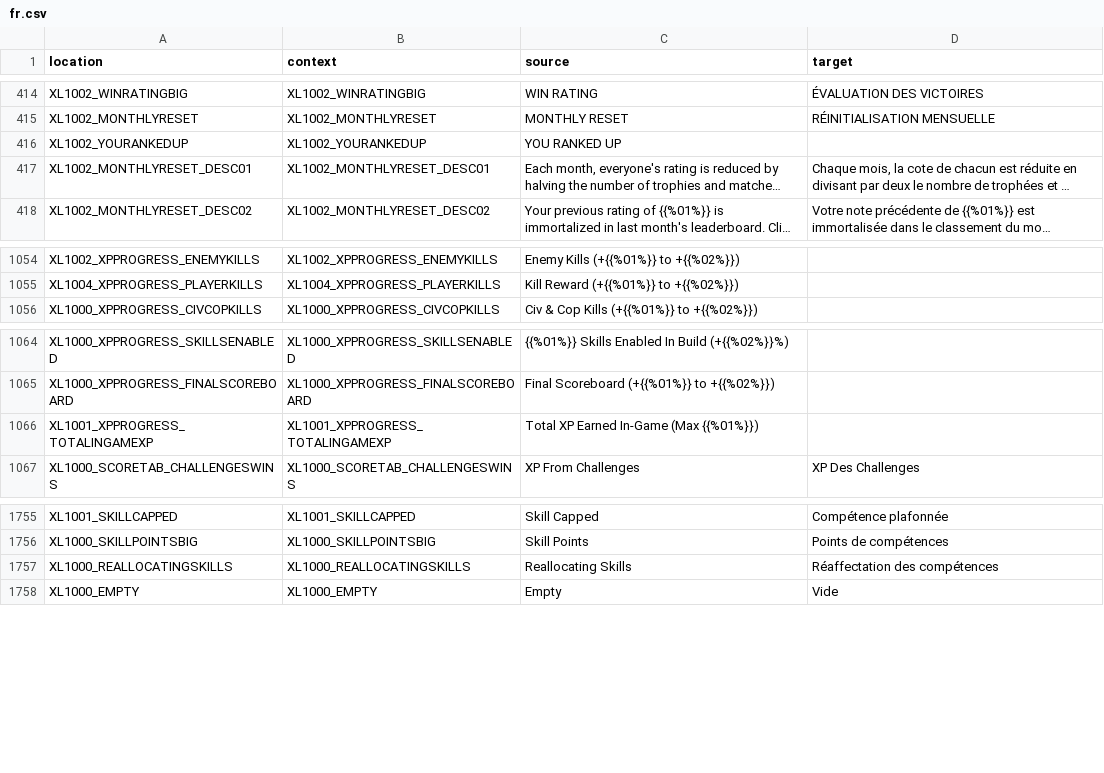
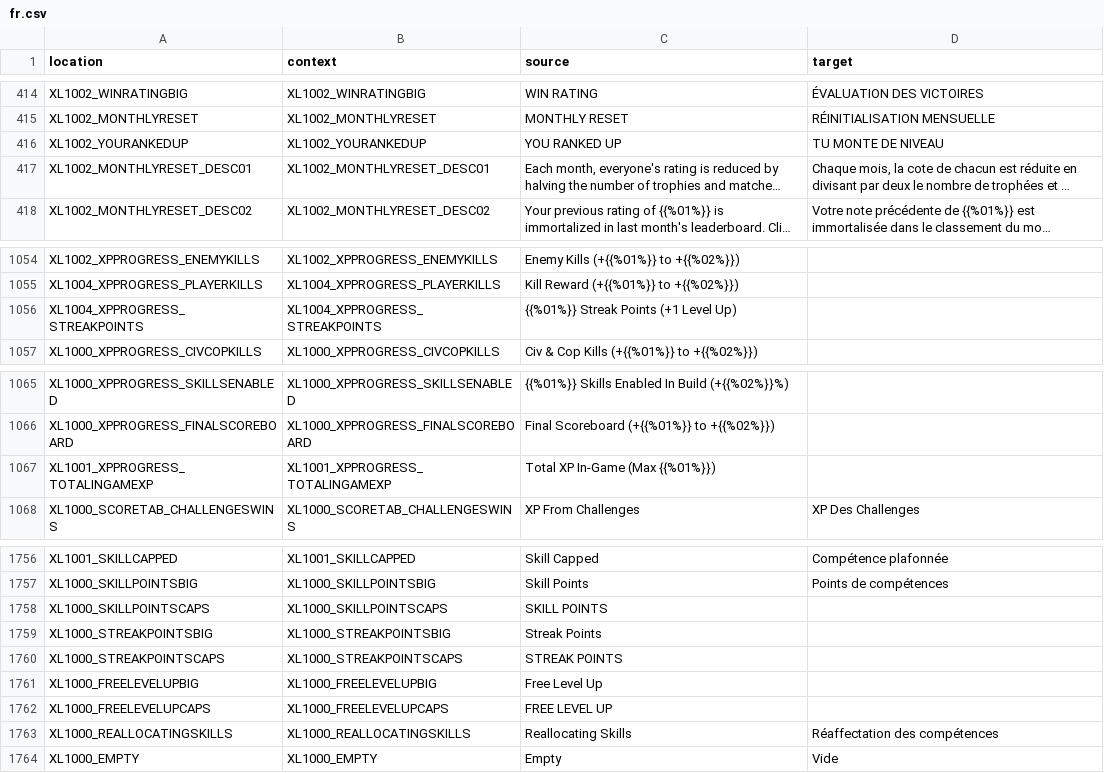
Before and after one commit to bencelot/GeneshiftTranslations, a CSV file: fr.csv, drawn as a sheet; only a part is shown, gaps mark what is left out; long unchanged cells end in …; addresses are those after the commit; the diff names each change by its address in the sheet, - before the commit and + after, or states it on an @@ line.

```diff
--- a/fr.csv
+++ b/fr.csv
-D416 (target): (empty)
+D416 (target): TU MONTE DE NIVEAU
+row 1056: XL1004_XPPROGRESS_STREAKPOINTS | XL1004_XPPROGRESS_STREAKPOINTS | {{%01%}} Streak Points (+1 Level Up)
-C1067 (source): Total XP Earned In-Game (Max {{%01%}})
+C1067 (source): Total XP In-Game (Max {{%01%}})
+row 1758: XL1000_SKILLPOINTSCAPS | XL1000_SKILLPOINTSCAPS | SKILL POINTS
+row 1759: XL1000_STREAKPOINTSBIG | XL1000_STREAKPOINTSBIG | Streak Points
+row 1760: XL1000_STREAKPOINTSCAPS | XL1000_STREAKPOINTSCAPS | STREAK POINTS
+row 1761: XL1000_FREELEVELUPBIG | XL1000_FREELEVELUPBIG | Free Level Up
+row 1762: XL1000_FREELEVELUPCAPS | XL1000_FREELEVELUPCAPS | FREE LEVEL UP
```
Also changed, not shown: de.csv, en.csv, 4 other files.
